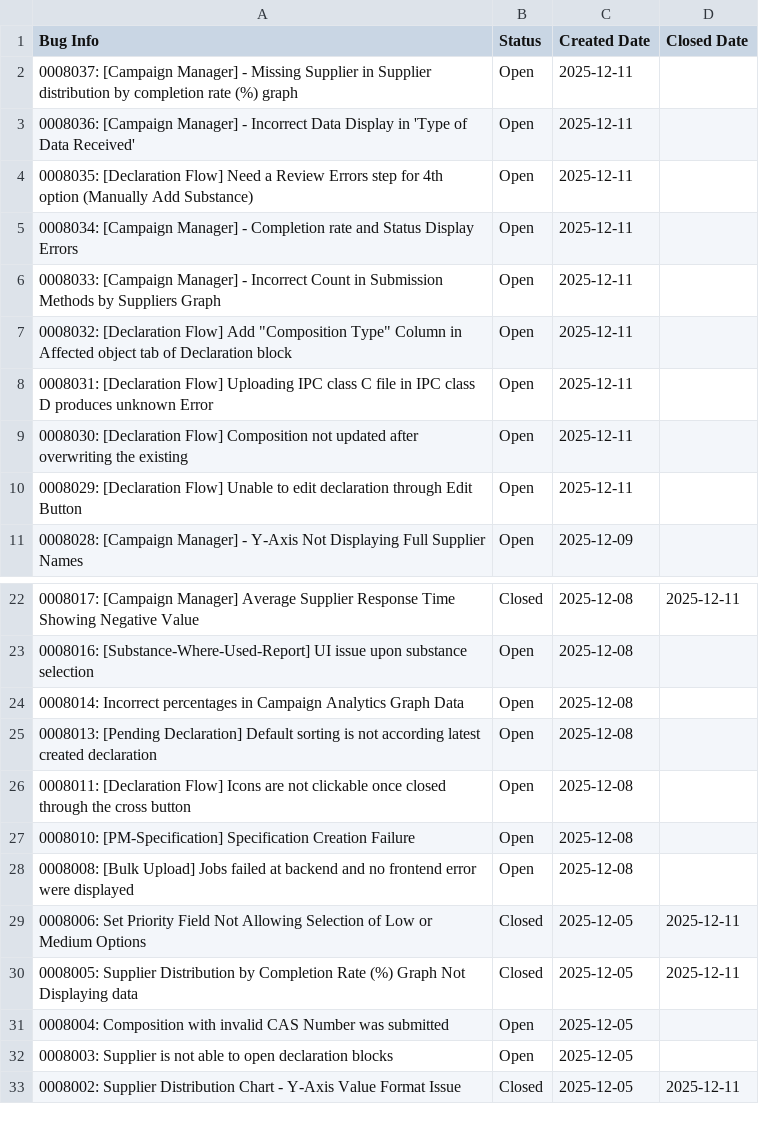
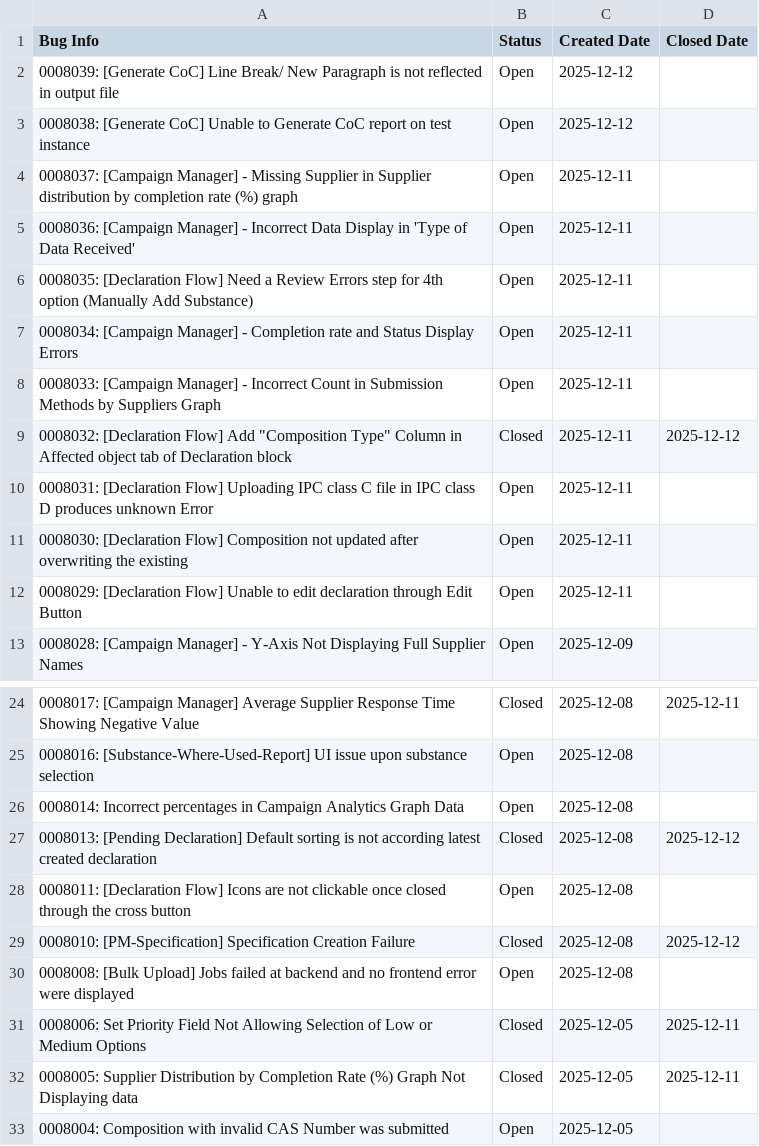
Before and after one commit to HZM-W/my-dashboard, a CSV file: 26A_Report/master_bugs.csv, drawn as a sheet; only a part is shown, gaps mark what is left out; the shorter side is filled out with more unchanged rows.

```diff
--- a/26A_Report/master_bugs.csv
+++ b/26A_Report/master_bugs.csv
@@ -1,2 +1,4 @@
 Bug Info,Status,Created Date,Closed Date
+0008039: [Generate CoC] Line Break/ New Paragraph is not reflected in output file,Open,2025-12-12,
+0008038: [Generate CoC] Unable to Generate CoC report on test instance,Open,2025-12-12,
 0008037: [Campaign Manager] - Missing Supplier in Supplier distribution by completion rate (%) graph,Open,2025-12-11,
@@ -6,3 +8,3 @@ Bug Info,Status,Created Date,Closed Date
 0008033: [Campaign Manager] - Incorrect Count in Submission Methods by Suppliers Graph,Open,2025-12-11,
-0008032: [Declaration Flow] Add "Composition Type" Column in Affected object tab of Declaration block,Open,2025-12-11,
+0008032: [Declaration Flow] Add "Composition Type" Column in Affected object tab of Declaration block,Closed,2025-12-11,2025-12-12
 0008031: [Declaration Flow] Uploading IPC class C file in IPC class D produces unknown Error,Open,2025-12-11,
@@ -24,5 +26,5 @@ Bug Info,Status,Created Date,Closed Date
 0008014: Incorrect percentages in Campaign Analytics Graph Data,Open,2025-12-08,
-0008013: [Pending Declaration] Default sorting is not according latest created declaration,Open,2025-12-08,
+0008013: [Pending Declaration] Default sorting is not according latest created declaration,Closed,2025-12-08,2025-12-12
 0008011: [Declaration Flow] Icons are not clickable once closed through the cross button,Open,2025-12-08,
-0008010: [PM-Specification] Specification Creation Failure,Open,2025-12-08,
+0008010: [PM-Specification] Specification Creation Failure,Closed,2025-12-08,2025-12-12
 0008008: [Bulk Upload] Jobs failed at backend and no frontend error were displayed,Open,2025-12-08,
```
Also changed, not shown: 26A_Report/bugs.csv, 1 other file.
